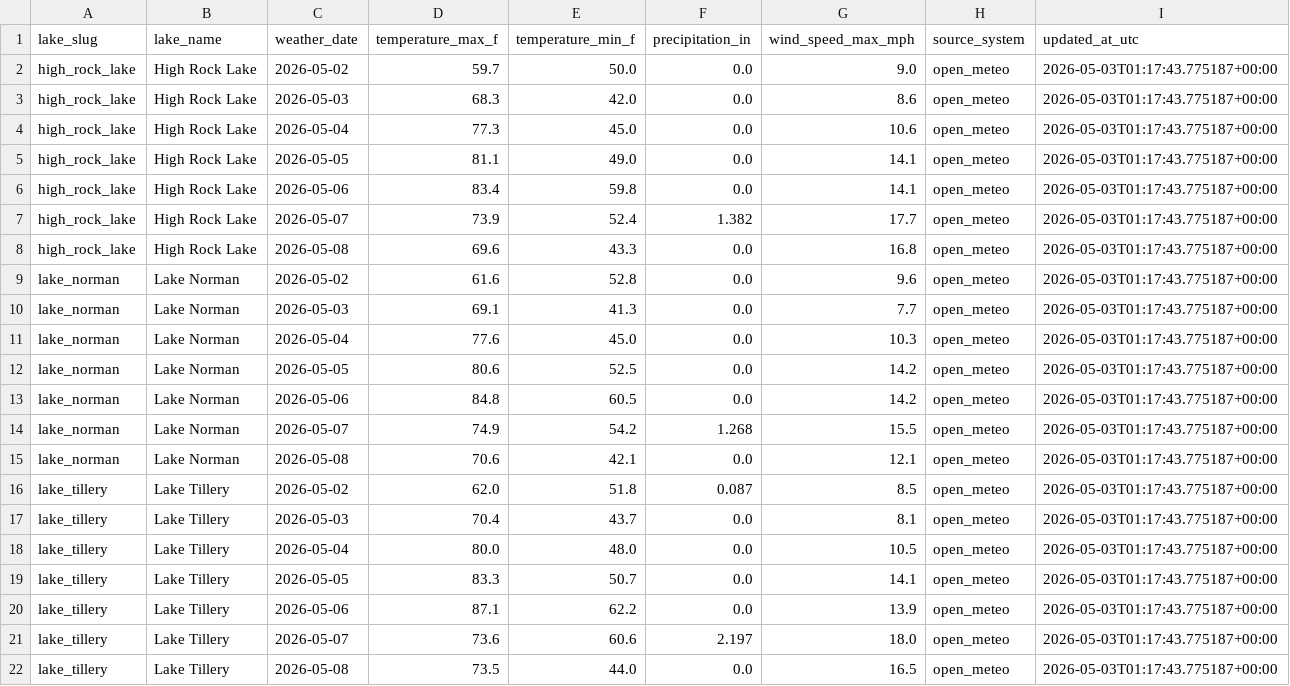
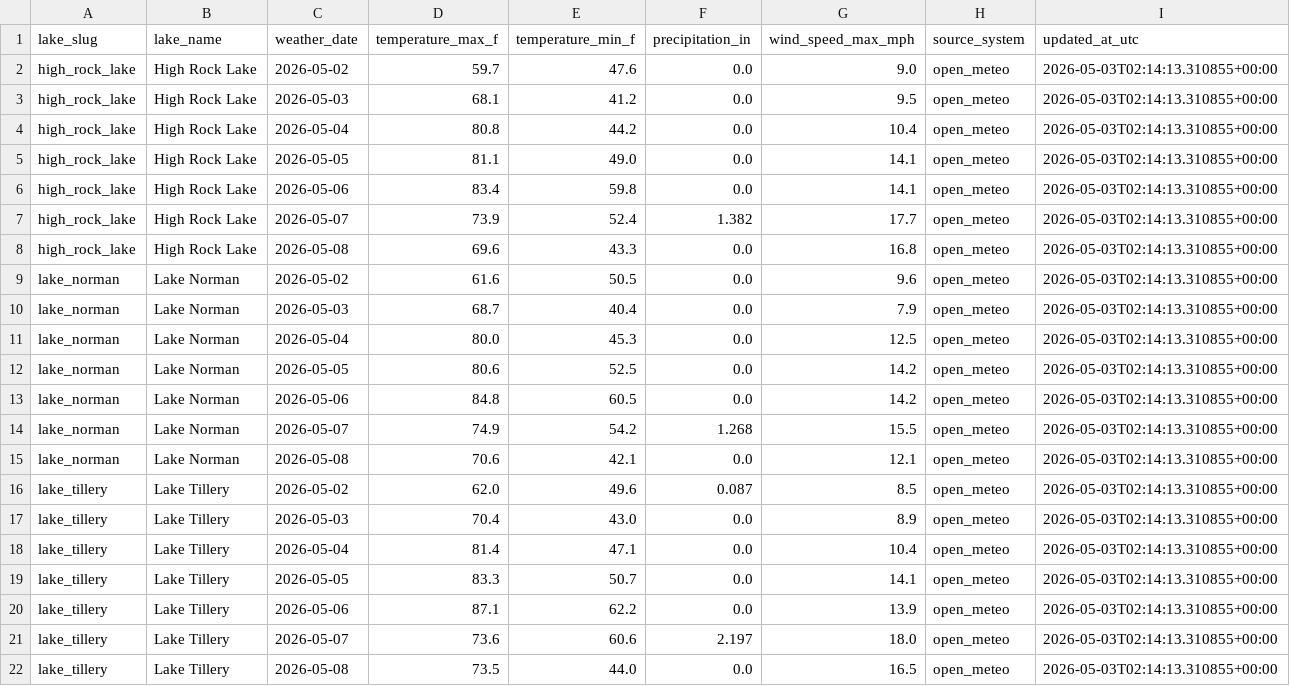
Before and after one commit to aowens25/carolina-lake-conditions, a CSV file: data/modeled/lake_day_weather.csv, drawn as a sheet.

```diff
--- a/data/modeled/lake_day_weather.csv
+++ b/data/modeled/lake_day_weather.csv
@@ -1,22 +1,22 @@
 lake_slug,lake_name,weather_date,temperature_max_f,temperature_min_f,precipitation_in,wind_speed_max_mph,source_system,updated_at_utc
-high_rock_lake,High Rock Lake,2026-05-02,59.7,50.0,0.0,9.0,open_meteo,2026-05-03T01:17:43.775187+00:00
-high_rock_lake,High Rock Lake,2026-05-03,68.3,42.0,0.0,8.6,open_meteo,2026-05-03T01:17:43.775187+00:00
-high_rock_lake,High Rock Lake,2026-05-04,77.3,45.0,0.0,10.6,open_meteo,2026-05-03T01:17:43.775187+00:00
-high_rock_lake,High Rock Lake,2026-05-05,81.1,49.0,0.0,14.1,open_meteo,2026-05-03T01:17:43.775187+00:00
-high_rock_lake,High Rock Lake,2026-05-06,83.4,59.8,0.0,14.1,open_meteo,2026-05-03T01:17:43.775187+00:00
-high_rock_lake,High Rock Lake,2026-05-07,73.9,52.4,1.382,17.7,open_meteo,2026-05-03T01:17:43.775187+00:00
-high_rock_lake,High Rock Lake,2026-05-08,69.6,43.3,0.0,16.8,open_meteo,2026-05-03T01:17:43.775187+00:00
-lake_norman,Lake Norman,2026-05-02,61.6,52.8,0.0,9.6,open_meteo,2026-05-03T01:17:43.775187+00:00
-lake_norman,Lake Norman,2026-05-03,69.1,41.3,0.0,7.7,open_meteo,2026-05-03T01:17:43.775187+00:00
-lake_norman,Lake Norman,2026-05-04,77.6,45.0,0.0,10.3,open_meteo,2026-05-03T01:17:43.775187+00:00
-lake_norman,Lake Norman,2026-05-05,80.6,52.5,0.0,14.2,open_meteo,2026-05-03T01:17:43.775187+00:00
-lake_norman,Lake Norman,2026-05-06,84.8,60.5,0.0,14.2,open_meteo,2026-05-03T01:17:43.775187+00:00
-lake_norman,Lake Norman,2026-05-07,74.9,54.2,1.268,15.5,open_meteo,2026-05-03T01:17:43.775187+00:00
-lake_norman,Lake Norman,2026-05-08,70.6,42.1,0.0,12.1,open_meteo,2026-05-03T01:17:43.775187+00:00
-lake_tillery,Lake Tillery,2026-05-02,62.0,51.8,0.087,8.5,open_meteo,2026-05-03T01:17:43.775187+00:00
-lake_tillery,Lake Tillery,2026-05-03,70.4,43.7,0.0,8.1,open_meteo,2026-05-03T01:17:43.775187+00:00
-lake_tillery,Lake Tillery,2026-05-04,80.0,48.0,0.0,10.5,open_meteo,2026-05-03T01:17:43.775187+00:00
-lake_tillery,Lake Tillery,2026-05-05,83.3,50.7,0.0,14.1,open_meteo,2026-05-03T01:17:43.775187+00:00
-lake_tillery,Lake Tillery,2026-05-06,87.1,62.2,0.0,13.9,open_meteo,2026-05-03T01:17:43.775187+00:00
-lake_tillery,Lake Tillery,2026-05-07,73.6,60.6,2.197,18.0,open_meteo,2026-05-03T01:17:43.775187+00:00
-lake_tillery,Lake Tillery,2026-05-08,73.5,44.0,0.0,16.5,open_meteo,2026-05-03T01:17:43.775187+00:00
+high_rock_lake,High Rock Lake,2026-05-02,59.7,47.6,0.0,9.0,open_meteo,2026-05-03T02:14:13.310855+00:00
+high_rock_lake,High Rock Lake,2026-05-03,68.1,41.2,0.0,9.5,open_meteo,2026-05-03T02:14:13.310855+00:00
+high_rock_lake,High Rock Lake,2026-05-04,80.8,44.2,0.0,10.4,open_meteo,2026-05-03T02:14:13.310855+00:00
+high_rock_lake,High Rock Lake,2026-05-05,81.1,49.0,0.0,14.1,open_meteo,2026-05-03T02:14:13.310855+00:00
+high_rock_lake,High Rock Lake,2026-05-06,83.4,59.8,0.0,14.1,open_meteo,2026-05-03T02:14:13.310855+00:00
+high_rock_lake,High Rock Lake,2026-05-07,73.9,52.4,1.382,17.7,open_meteo,2026-05-03T02:14:13.310855+00:00
+high_rock_lake,High Rock Lake,2026-05-08,69.6,43.3,0.0,16.8,open_meteo,2026-05-03T02:14:13.310855+00:00
+lake_norman,Lake Norman,2026-05-02,61.6,50.5,0.0,9.6,open_meteo,2026-05-03T02:14:13.310855+00:00
+lake_norman,Lake Norman,2026-05-03,68.7,40.4,0.0,7.9,open_meteo,2026-05-03T02:14:13.310855+00:00
+lake_norman,Lake Norman,2026-05-04,80.0,45.3,0.0,12.5,open_meteo,2026-05-03T02:14:13.310855+00:00
+lake_norman,Lake Norman,2026-05-05,80.6,52.5,0.0,14.2,open_meteo,2026-05-03T02:14:13.310855+00:00
+lake_norman,Lake Norman,2026-05-06,84.8,60.5,0.0,14.2,open_meteo,2026-05-03T02:14:13.310855+00:00
+lake_norman,Lake Norman,2026-05-07,74.9,54.2,1.268,15.5,open_meteo,2026-05-03T02:14:13.310855+00:00
+lake_norman,Lake Norman,2026-05-08,70.6,42.1,0.0,12.1,open_meteo,2026-05-03T02:14:13.310855+00:00
+lake_tillery,Lake Tillery,2026-05-02,62.0,49.6,0.087,8.5,open_meteo,2026-05-03T02:14:13.310855+00:00
+lake_tillery,Lake Tillery,2026-05-03,70.4,43.0,0.0,8.9,open_meteo,2026-05-03T02:14:13.310855+00:00
+lake_tillery,Lake Tillery,2026-05-04,81.4,47.1,0.0,10.4,open_meteo,2026-05-03T02:14:13.310855+00:00
+lake_tillery,Lake Tillery,2026-05-05,83.3,50.7,0.0,14.1,open_meteo,2026-05-03T02:14:13.310855+00:00
+lake_tillery,Lake Tillery,2026-05-06,87.1,62.2,0.0,13.9,open_meteo,2026-05-03T02:14:13.310855+00:00
+lake_tillery,Lake Tillery,2026-05-07,73.6,60.6,2.197,18.0,open_meteo,2026-05-03T02:14:13.310855+00:00
+lake_tillery,Lake Tillery,2026-05-08,73.5,44.0,0.0,16.5,open_meteo,2026-05-03T02:14:13.310855+00:00
```
Also changed, not shown: data/consumption/lake_weather_dashboard.csv, data/processed/weather_processed.csv, 4 other files.
